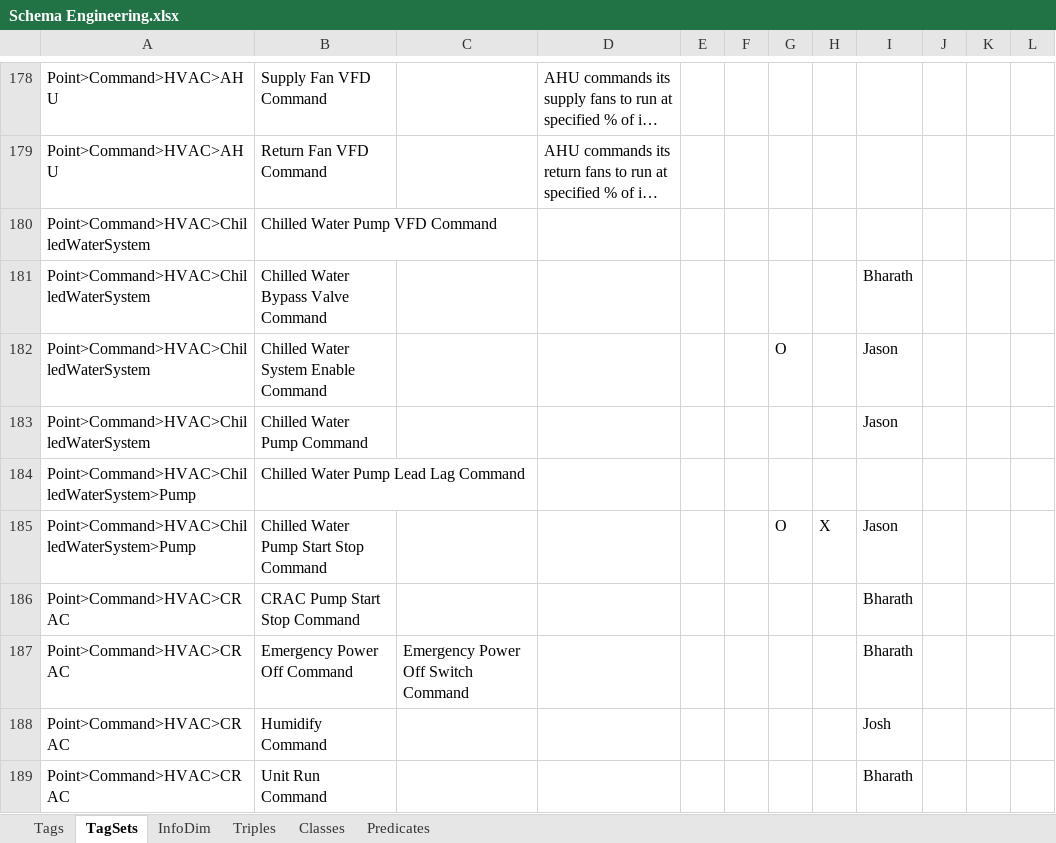
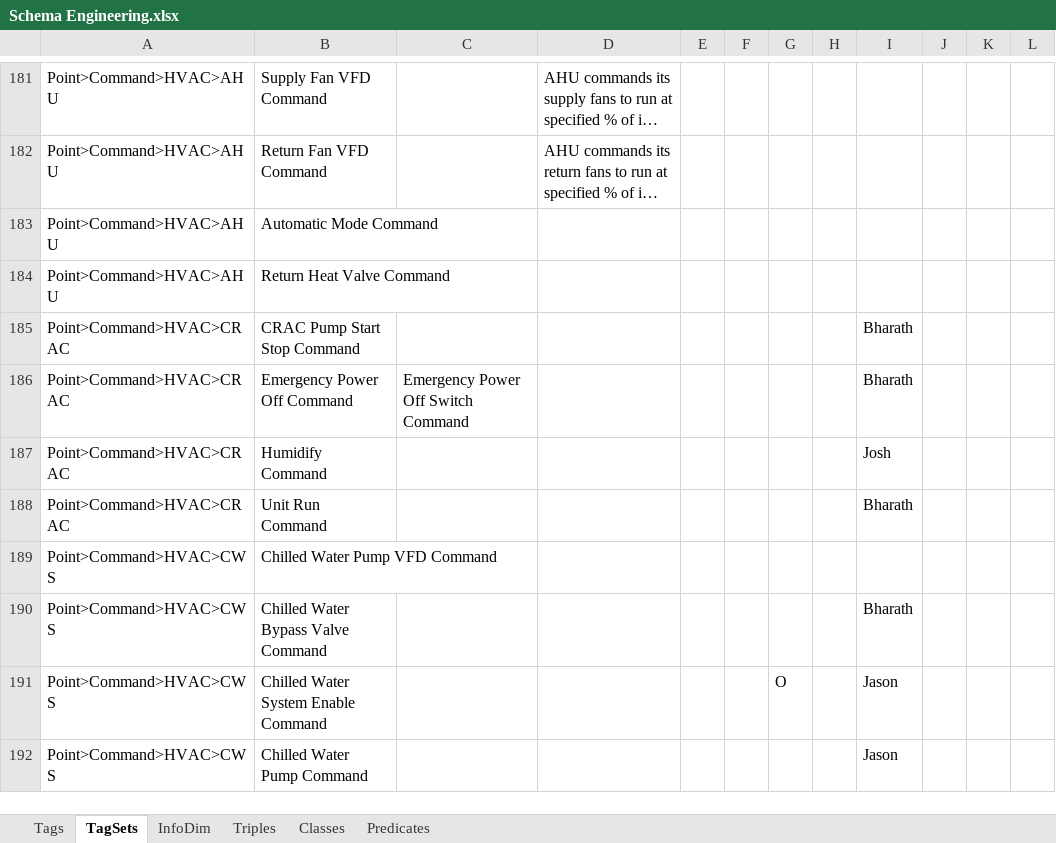
Before and after one commit to aslakjohansen/GroundTruth-1, an Excel workbook: BuildingSchema/Schema Engineering.xlsx, sheet TagSets, drawn as a sheet; only a part is shown, gaps mark what is left out; long unchanged cells end in …; values as stored, in another font and other column widths than the file's, no borders; charts and pictures and conditional formats not drawn; removed rows and columns are numbered as before the commit, all else as after; the diff covers the shown part only; the diff names each change by its address in the sheet, - before the commit and + after, or states it on an @@ line.

Commit message:
fixed joined words like ExhaustSystem

```diff
--- a/BuildingSchema/Schema Engineering.xlsx (sheet TagSets)
+++ b/BuildingSchema/Schema Engineering.xlsx (sheet TagSets)
-row 180: Point>Command>HVAC>ChilledWaterSystem | Chilled Water Pump VFD Command
-row 181: Point>Command>HVAC>ChilledWaterSystem | Chilled Water Bypass Valve Command |  |  |  |  |  |  | Bharath
-row 182: Point>Command>HVAC>ChilledWaterSystem | Chilled Water System Enable Command |  |  |  |  | O |  | Jason
-row 183: Point>Command>HVAC>ChilledWaterSystem | Chilled Water Pump Command |  |  |  |  |  |  | Jason
-row 184: Point>Command>HVAC>ChilledWaterSystem>Pump | Chilled Water Pump Lead Lag Command
-row 185: Point>Command>HVAC>ChilledWaterSystem>Pump | Chilled Water Pump Start Stop Command |  |  |  |  | O | X | Jason
@@ row 572 moved to row 183: Point>Command>HVAC>AHU @@
@@ row 573 moved to row 184: Point>Command>HVAC>AHU @@
+row 189: Point>Command>HVAC>CWS | Chilled Water Pump VFD Command
+row 190: Point>Command>HVAC>CWS | Chilled Water Bypass Valve Command |  |  |  |  |  |  | Bharath
+row 191: Point>Command>HVAC>CWS | Chilled Water System Enable Command |  |  |  |  | O |  | Jason
+row 192: Point>Command>HVAC>CWS | Chilled Water Pump Command |  |  |  |  |  |  | Jason
```
Also changed, not shown: 21 added rows, 16 removed rows, 4 moved rows and 178 edited cells elsewhere in this sheet, sheet Tags, 3 other files.
